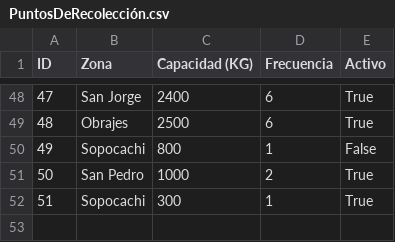
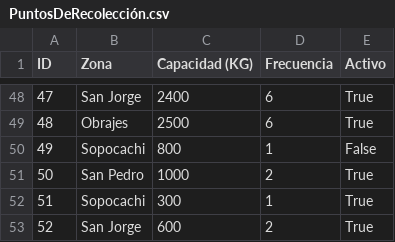
Before and after one commit to Synin-i/EcoRuta, a CSV file: EcoRuta/Data/output/PuntosDeRecolección.csv, drawn as a sheet; only a part is shown, gaps mark what is left out; the diff names each change by its address in the sheet, - before the commit and + after, or states it on an @@ line.

```diff
--- a/EcoRuta/Data/output/PuntosDeRecolección.csv
+++ b/EcoRuta/Data/output/PuntosDeRecolección.csv
+row 53: 52 | San Jorge | 600 | 2 | True
```
Also changed, not shown: 3 other files.
